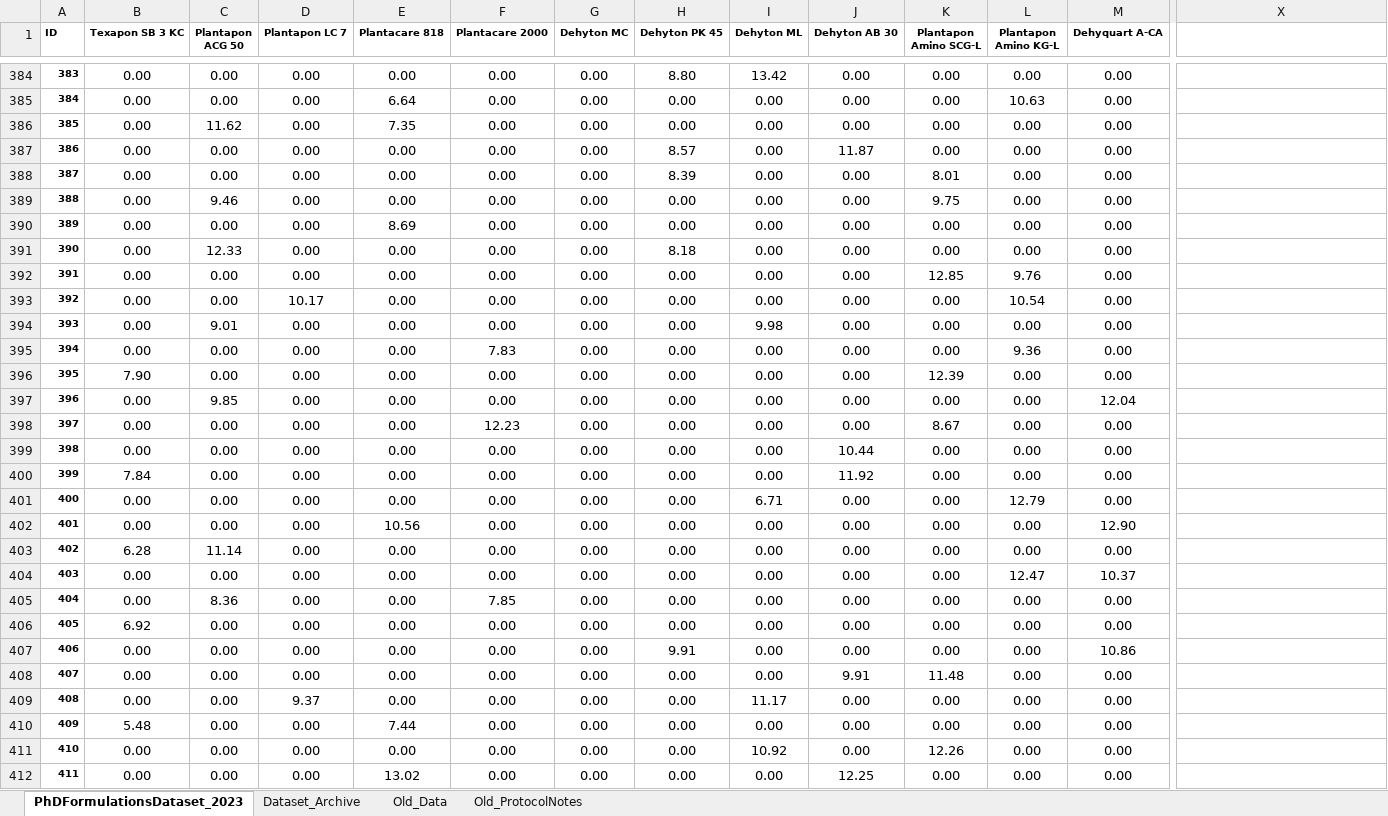
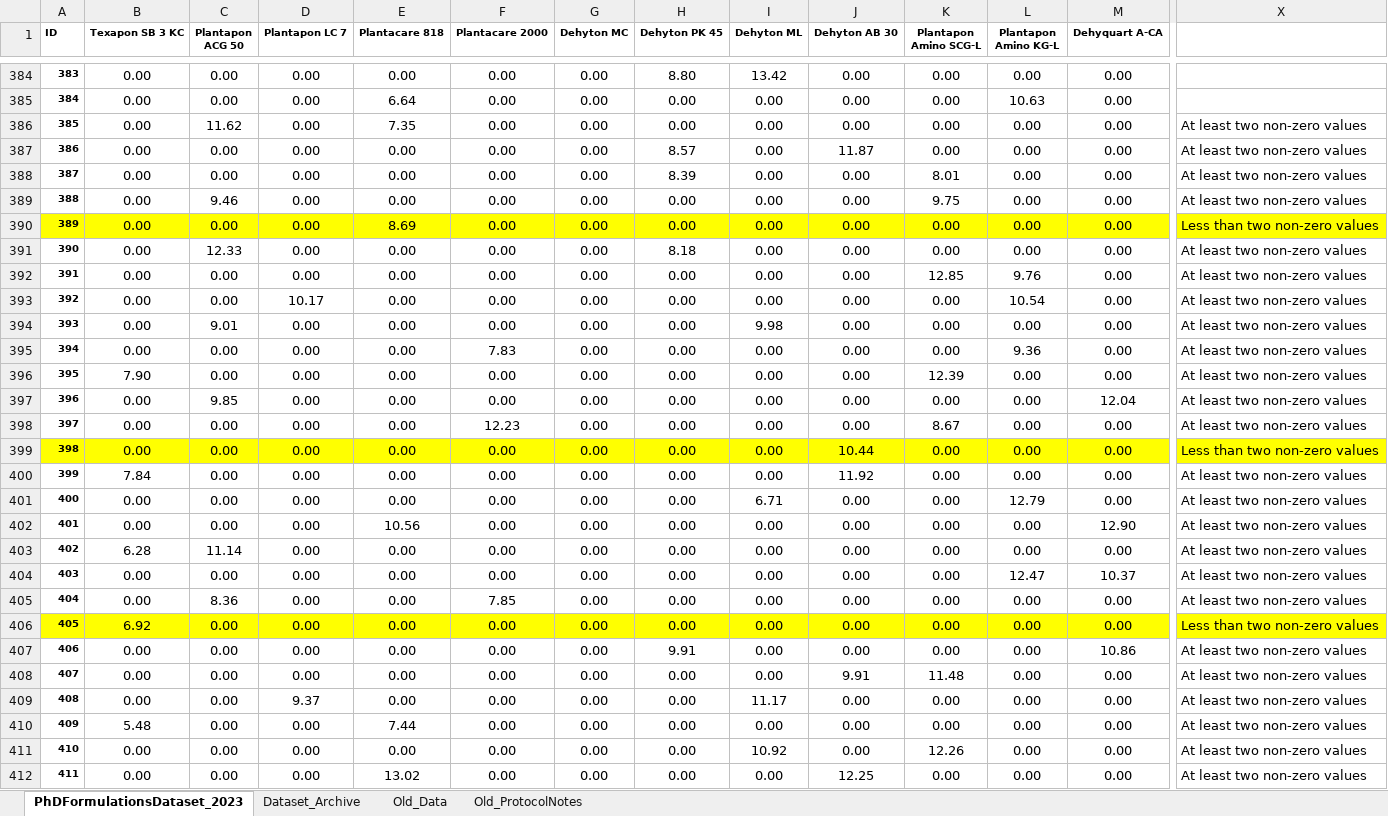
Before and after one commit to AniketChitre/formulations-prep, an Excel workbook: PhDFormulationsDataset_2023.xlsx, sheet PhDFormulationsDataset_2023, drawn as a sheet; only a part is shown, gaps mark what is left out; values as stored, in another font and other column widths than the file's, no borders; conditional formats not drawn; the diff covers the shown part only; the diff names each change by its address in the sheet, - before the commit and + after, or states it on an @@ line.

Commit message:
dataset updated till S450

```diff
--- a/PhDFormulationsDataset_2023.xlsx (sheet PhDFormulationsDataset_2023)
+++ b/PhDFormulationsDataset_2023.xlsx (sheet PhDFormulationsDataset_2023)
-X386:X389: (empty)
+X386:X389: At least two non-zero values
-A390:X390 fill: none
+A390:X390 fill: #FFFF00
-X390: (empty)
+X390: Less than two non-zero values
-X391:X398: (empty)
+X391:X398: At least two non-zero values
-A399:X399 fill: none
+A399:X399 fill: #FFFF00
-X399: (empty)
+X399: Less than two non-zero values
-X400:X405: (empty)
+X400:X405: At least two non-zero values
-A406:X406 fill: none
+A406:X406 fill: #FFFF00
-X406: (empty)
+X406: Less than two non-zero values
-X407:X412: (empty)
+X407:X412: At least two non-zero values
```
Also changed, not shown: 30 added rows, 9 edited cells and cell formats elsewhere in this sheet, 5 other files.
